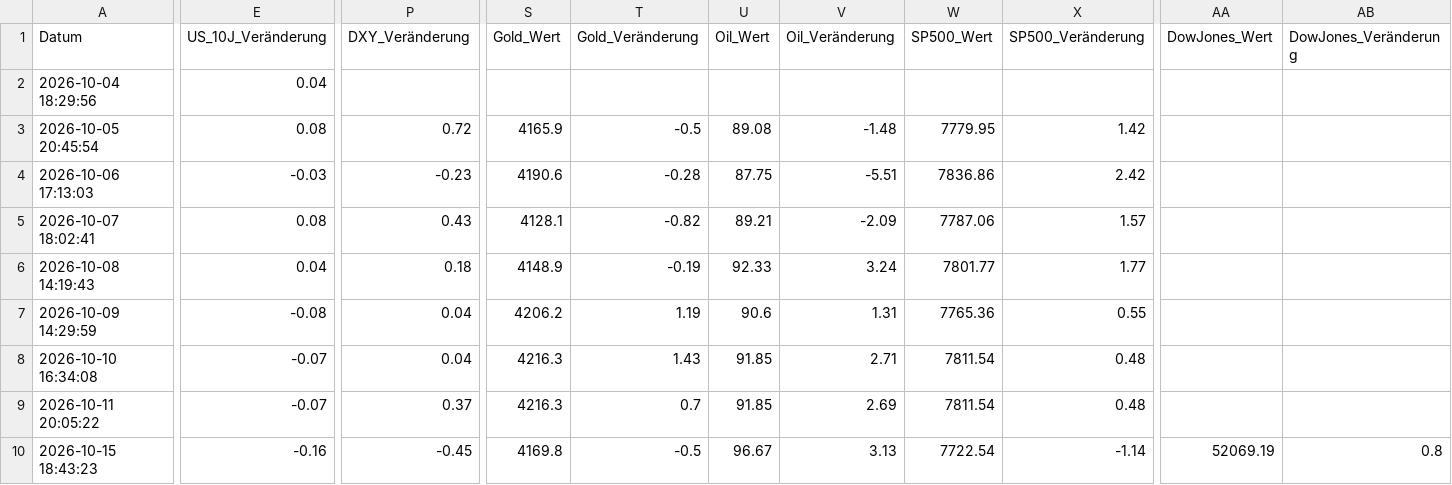
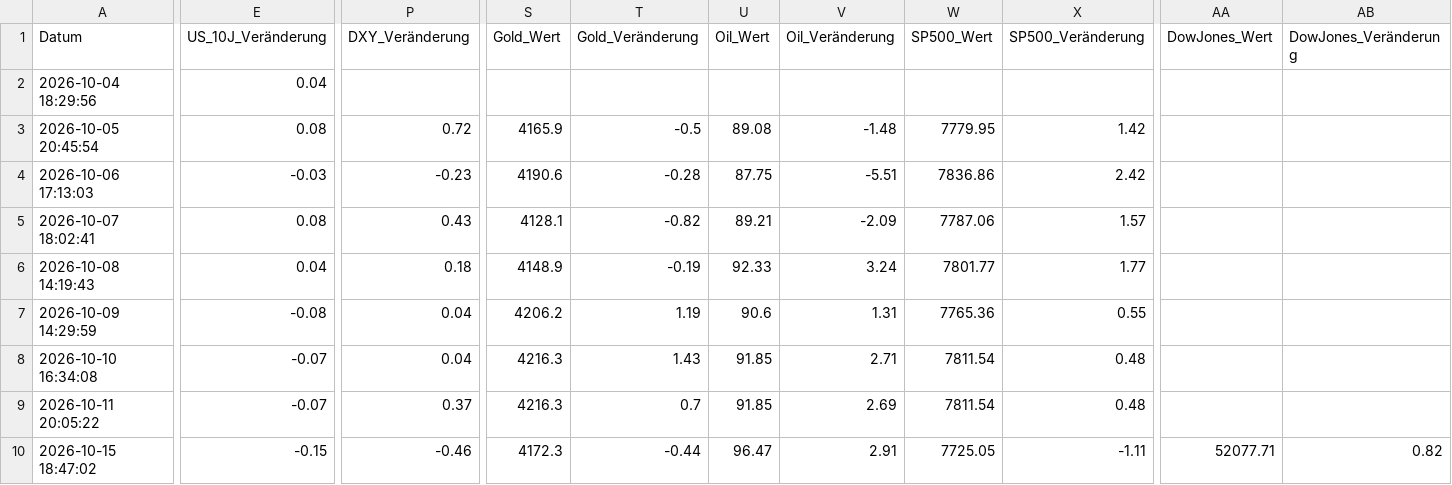
Before and after one commit to thbeeckmann-svg/krypto-kompass, a CSV file: market_data_log.csv, drawn as a sheet; only a part is shown, gaps mark what is left out; the diff covers the shown part only; the diff names each change by its address in the sheet, - before the commit and + after, or states it on an @@ line.

```diff
--- a/market_data_log.csv
+++ b/market_data_log.csv
-A10 (Datum): 2026-10-15 18:43:23
+A10 (Datum): 2026-10-15 18:47:02
-E10 (US_10J_Veränderung): -0.16
+E10 (US_10J_Veränderung): -0.15
-P10 (DXY_Veränderung): -0.45
+P10 (DXY_Veränderung): -0.46
-S10 (Gold_Wert): 4169.8
+S10 (Gold_Wert): 4172.3
-T10 (Gold_Veränderung): -0.5
+T10 (Gold_Veränderung): -0.44
-U10 (Oil_Wert): 96.67
+U10 (Oil_Wert): 96.47
-V10 (Oil_Veränderung): 3.13
+V10 (Oil_Veränderung): 2.91
-W10 (SP500_Wert): 7722.54
+W10 (SP500_Wert): 7725.05
-X10 (SP500_Veränderung): -1.14
+X10 (SP500_Veränderung): -1.11
-AA10 (DowJones_Wert): 52069.19
+AA10 (DowJones_Wert): 52077.71
-AB10 (DowJones_Veränderung): 0.8
+AB10 (DowJones_Veränderung): 0.82
```
Also changed, not shown: 6 edited cells elsewhere in this file.
